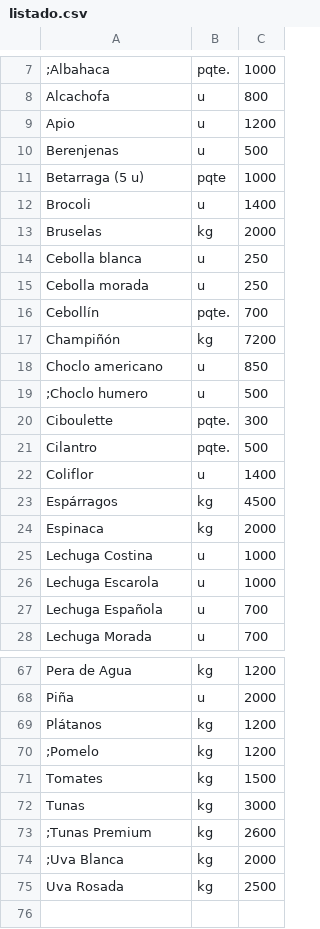
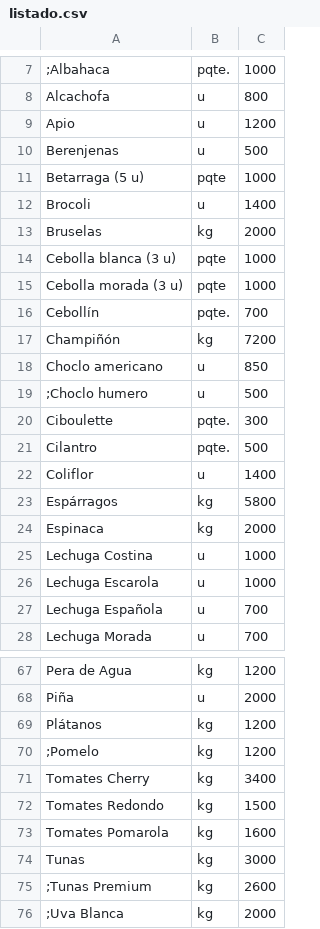
Before and after one commit to LaFeriaASuCasa/LaFeriaASuCasa.github.io, a CSV file: listado.csv, drawn as a sheet; only a part is shown, gaps mark what is left out; the shorter side is filled out with more unchanged rows.

Commit message:
Update listado.csv

```diff
--- a/listado.csv
+++ b/listado.csv
@@ -13,4 +13,4 @@ Brocoli,u,1400
 Bruselas,kg,2000
-Cebolla blanca,u,250
-Cebolla morada,u,250
+Cebolla blanca (3 u),pqte,1000
+Cebolla morada (3 u),pqte,1000
 Cebollín,pqte.,700
@@ -22,3 +22,3 @@ Cilantro,pqte.,500
 Coliflor,u,1400
-Espárragos,kg,4500
+Espárragos,kg,5800
 Espinaca,kg,2000
@@ -70,3 +70,5 @@ Plátanos,kg,1200
 ;Pomelo,kg,1200
-Tomates,kg,1500
+Tomates Cherry,kg,3400
+Tomates Redondo,kg,1500
+Tomates Pomarola,kg,1600
 Tunas,kg,3000
```
